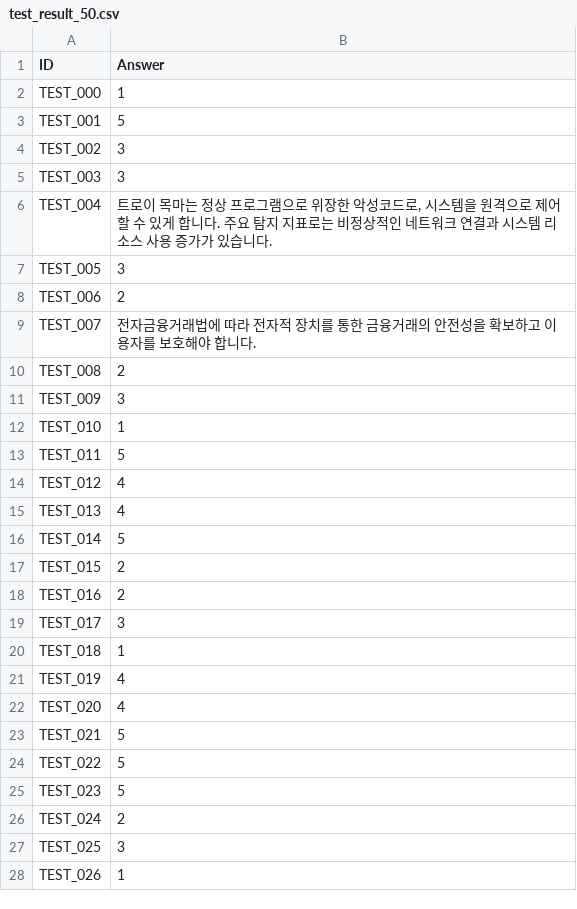
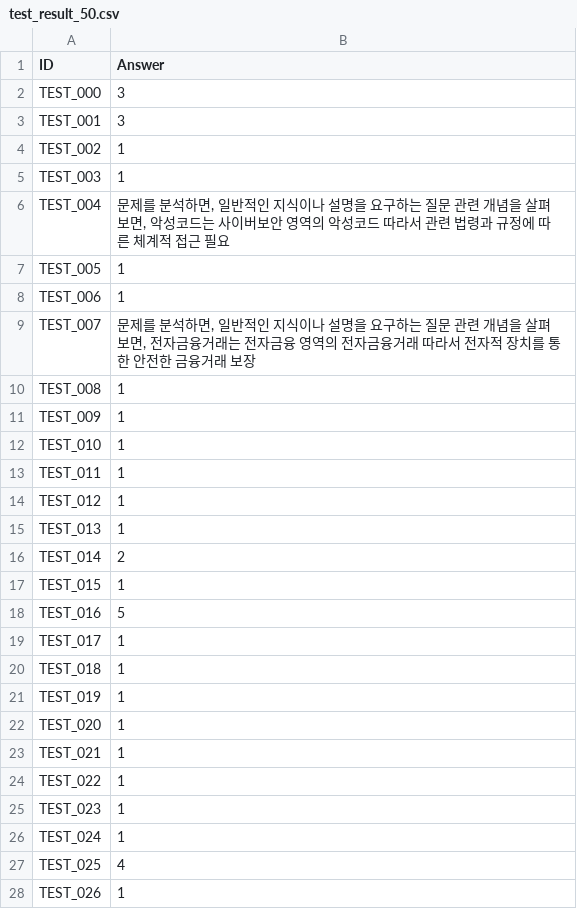
Before and after one commit to ANGIBU/financial_security_ai_model, a CSV file: test_result_50.csv, drawn as a sheet; only a part is shown; the diff covers the shown part only.

```diff
--- a/test_result_50.csv
+++ b/test_result_50.csv
@@ -1,28 +1,28 @@
 ID,Answer
-TEST_000,1
-TEST_001,5
-TEST_002,3
-TEST_003,3
-TEST_004,"트로이 목마는 정상 프로그램으로 위장한 악성코드로, 시스템을 원격으로 제어할 수 있게 합니다. 주요 탐지 지표로는 비정상적인 네트워크 연결과 시스템 리소스 사용 증가가 있습니다."
-TEST_005,3
-TEST_006,2
-TEST_007,전자금융거래법에 따라 전자적 장치를 통한 금융거래의 안전성을 확보하고 이용자를 보호해야 합니다.
-TEST_008,2
-TEST_009,3
+TEST_000,3
+TEST_001,3
+TEST_002,1
+TEST_003,1
+TEST_004,"문제를 분석하면, 일반적인 지식이나 설명을 요구하는 질문 관련 개념을 살펴보면, 악성코드는 사이버보안 영역의 악성코드 따라서 관련 법령과 규정에 따른 체계적 접근 필요"
+TEST_005,1
+TEST_006,1
+TEST_007,"문제를 분석하면, 일반적인 지식이나 설명을 요구하는 질문 관련 개념을 살펴보면, 전자금융거래는 전자금융 영역의 전자금융거래 따라서 전자적 장치를 통한 안전한 금융거래 보장"
+TEST_008,1
+TEST_009,1
 TEST_010,1
-TEST_011,5
-TEST_012,4
-TEST_013,4
-TEST_014,5
-TEST_015,2
-TEST_016,2
-TEST_017,3
+TEST_011,1
+TEST_012,1
+TEST_013,1
+TEST_014,2
+TEST_015,1
+TEST_016,5
+TEST_017,1
 TEST_018,1
-TEST_019,4
-TEST_020,4
-TEST_021,5
-TEST_022,5
-TEST_023,5
-TEST_024,2
-TEST_025,3
+TEST_019,1
+TEST_020,1
+TEST_021,1
+TEST_022,1
+TEST_023,1
+TEST_024,1
+TEST_025,4
 TEST_026,1
```
Also changed, not shown: 19 edited cells elsewhere in this file, 3 other files.
